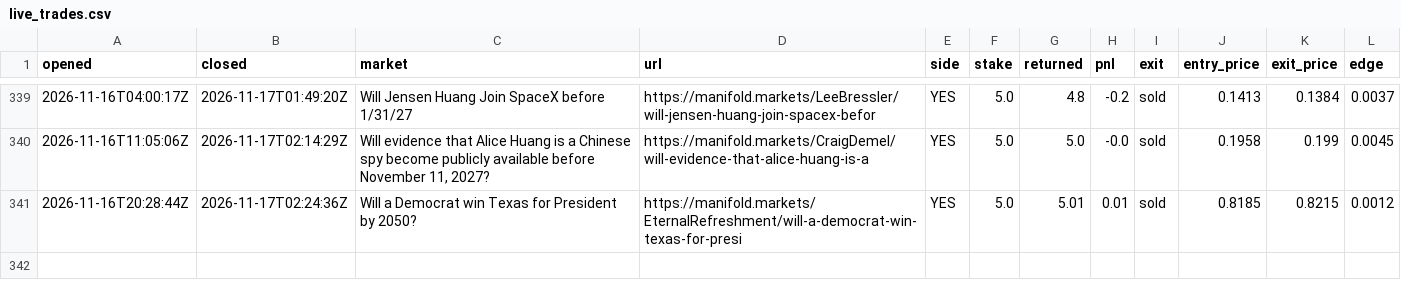
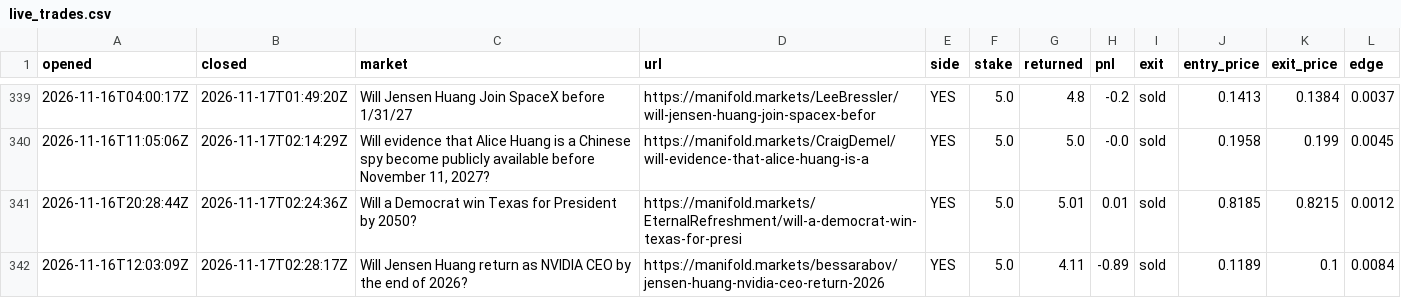
Before and after one commit to evanwang810/cron-loop, a CSV file: live_trades.csv, drawn as a sheet; only a part is shown, gaps mark what is left out.

```diff
--- a/live_trades.csv
+++ b/live_trades.csv
@@ -341 +341,2 @@ opened,closed,market,url,side,stake,returned,pnl,exit,entry_price,exit_price,edg
 2026-11-16T20:28:44Z,2026-11-17T02:24:36Z,Will a Democrat win Texas for President by 2050?,https://manifold.markets/EternalRefreshment/will-a-democrat-win-texas-for-presi,YES,5.0,5.01,0.01,sold,0.8185,0.8215,0.0012
+2026-11-16T12:03:09Z,2026-11-17T02:28:17Z,Will Jensen Huang return as NVIDIA CEO by the end of 2026?,https://manifold.markets/bessarabov/jensen-huang-nvidia-ceo-return-2026,YES,5.0,4.11,-0.89,sold,0.1189,0.1,0.0084
```
Also changed, not shown: live_equity.csv, 1 other file.
